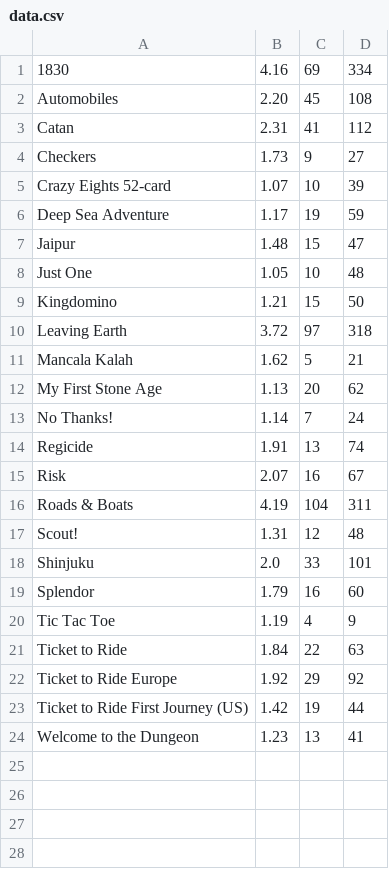
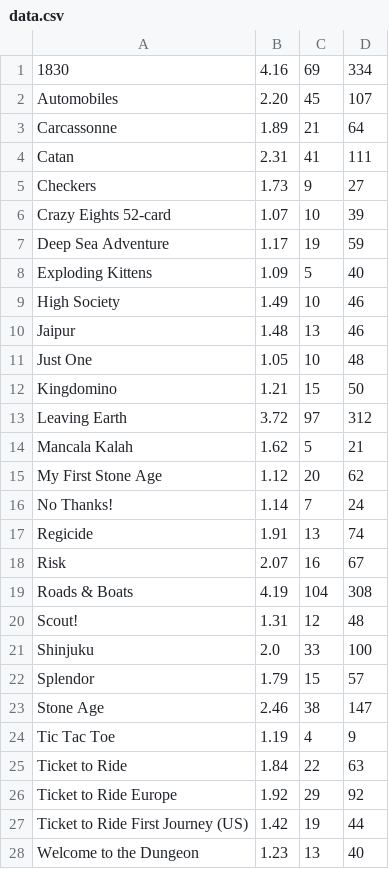
Before and after one commit to garykac/complexity, a CSV file: data.csv, drawn as a sheet.

Commit message:
Add Carcassonne

```diff
--- a/data.csv
+++ b/data.csv
@@ -1,4 +1,5 @@
 1830,4.16,69,334
-Automobiles,2.20,45,108
-Catan,2.31,41,112
+Automobiles,2.20,45,107
+Carcassonne,1.89,21,64
+Catan,2.31,41,111
 Checkers,1.73,9,27
@@ -6,8 +7,10 @@ Crazy Eights 52-card,1.07,10,39
 Deep Sea Adventure,1.17,19,59
-Jaipur,1.48,15,47
+Exploding Kittens,1.09,5,40
+High Society,1.49,10,46
+Jaipur,1.48,13,46
 Just One,1.05,10,48
 Kingdomino,1.21,15,50
-Leaving Earth,3.72,97,318
+Leaving Earth,3.72,97,312
 Mancala Kalah,1.62,5,21
-My First Stone Age,1.13,20,62
+My First Stone Age,1.12,20,62
 No Thanks!,1.14,7,24
@@ -15,6 +18,7 @@ Regicide,1.91,13,74
 Risk,2.07,16,67
-Roads & Boats,4.19,104,311
+Roads & Boats,4.19,104,308
 Scout!,1.31,12,48
-Shinjuku,2.0,33,101
-Splendor,1.79,16,60
+Shinjuku,2.0,33,100
+Splendor,1.79,15,57
+Stone Age,2.46,38,147
 Tic Tac Toe,1.19,4,9
@@ -23,2 +27,2 @@ Ticket to Ride Europe,1.92,29,92
 Ticket to Ride First Journey (US),1.42,19,44
-Welcome to the Dungeon,1.23,13,41
+Welcome to the Dungeon,1.23,13,40
```
Also changed, not shown: 5 other files.
